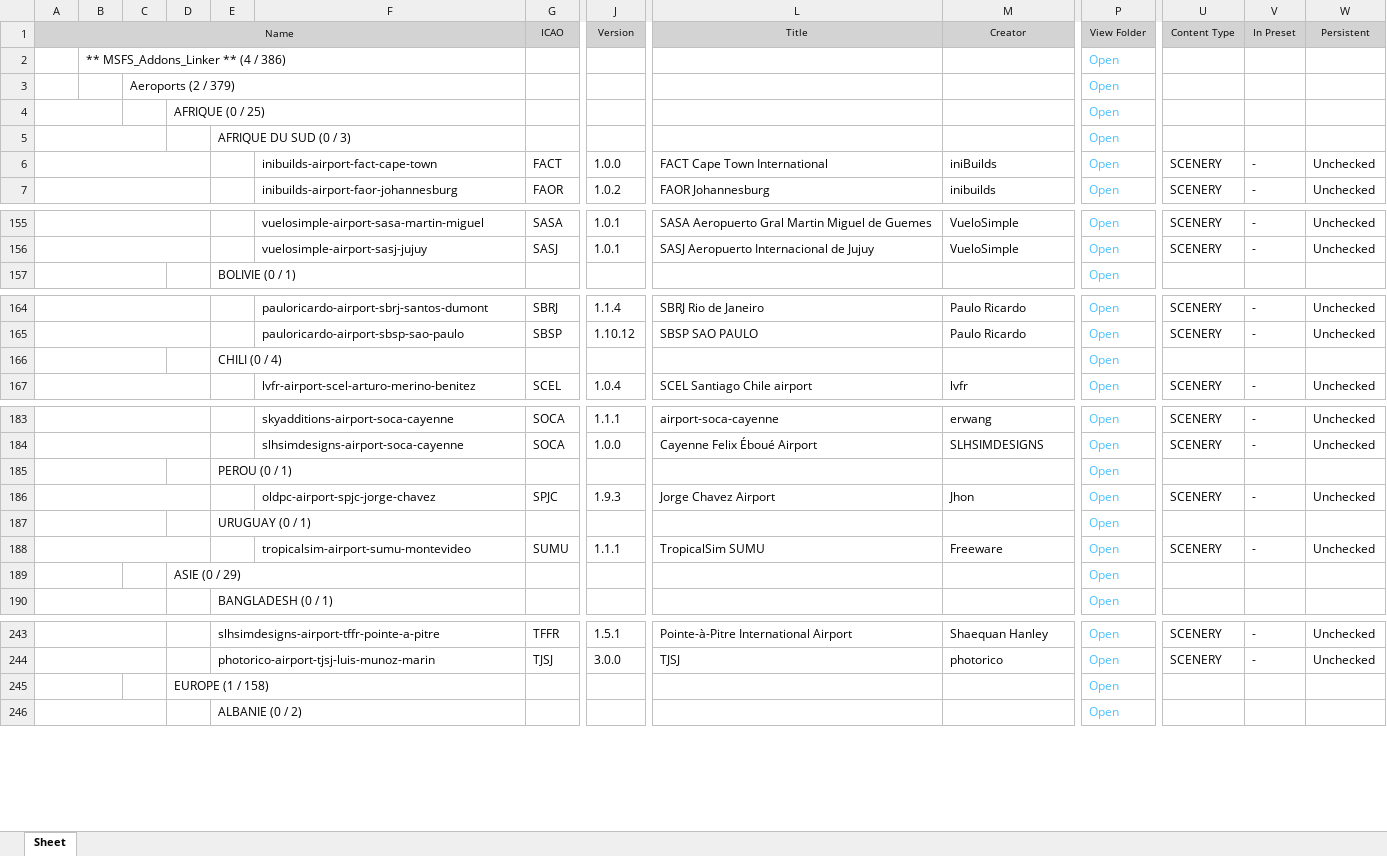
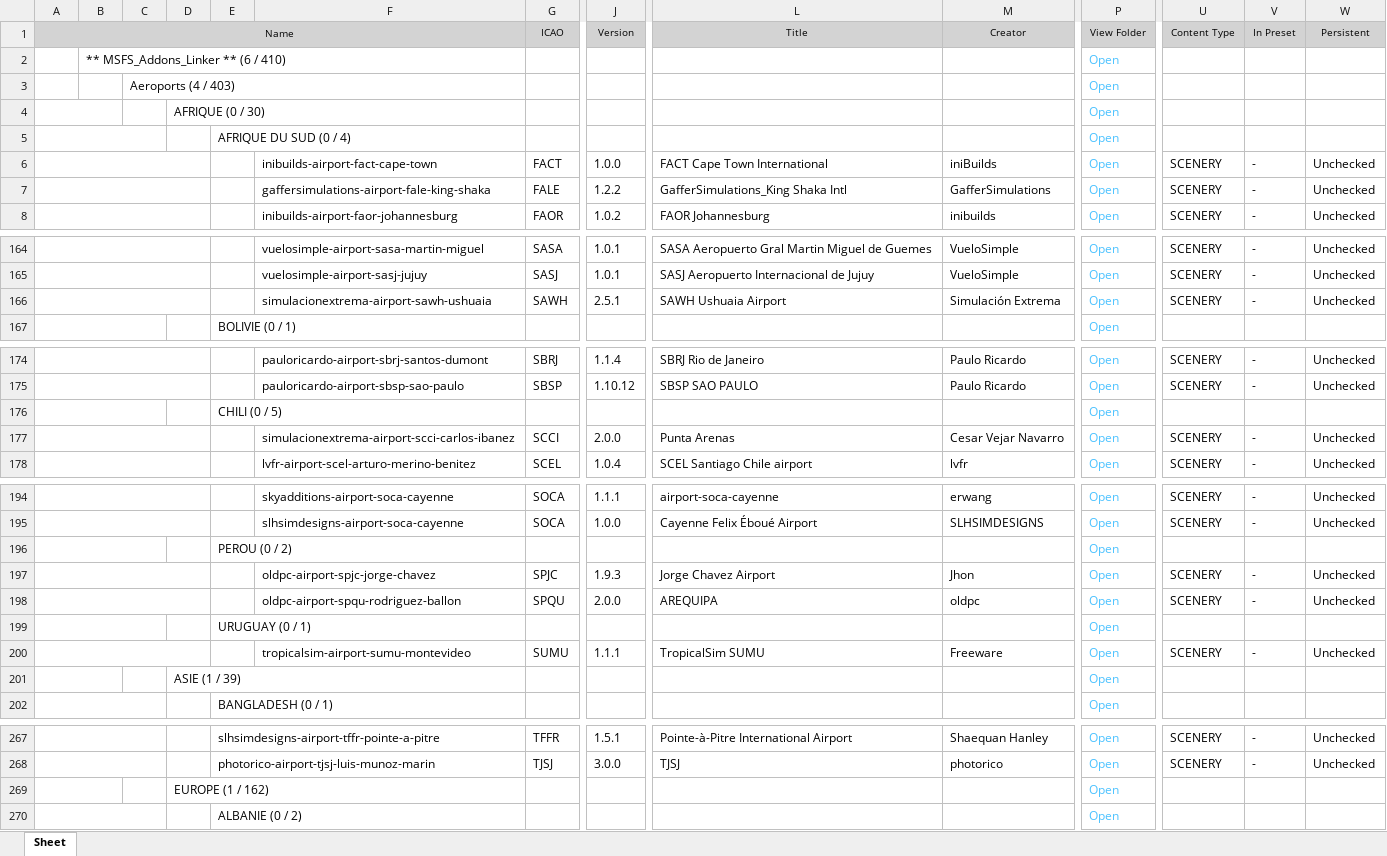
Before and after one commit to Matthisfr/journal-msfs, an Excel workbook: data/airports/Export APT 4.xlsx, sheet Sheet, drawn as a sheet; only a part is shown, gaps mark what is left out; values as stored, in another font and other column widths than the file's, no borders; charts and pictures not drawn; addresses are those after the commit; rows hold the shown columns only; the diff covers the shown part only; the diff names each change by its address in the sheet, - before the commit and + after, or states it on an @@ line.

```diff
--- a/data/airports/Export APT 4.xlsx (sheet Sheet)
+++ b/data/airports/Export APT 4.xlsx (sheet Sheet)
-B2: ** MSFS_Addons_Linker ** (4 / 386)
+B2: ** MSFS_Addons_Linker ** (6 / 410)
-C3: Aeroports (2 / 379)
+C3: Aeroports (4 / 403)
-D4: AFRIQUE (0 / 25)
+D4: AFRIQUE (0 / 30)
-E5: AFRIQUE DU SUD (0 / 3)
+E5: AFRIQUE DU SUD (0 / 4)
+row 7:  |  |  |  |  | gaffersimulations-airport-fale-king-shaka | FALE | 1.2.2 | GafferSimulations_King Shaka Intl | GafferSimulations | Open | SCENERY | - | Unchecked
+row 166:  |  |  |  |  | simulacionextrema-airport-sawh-ushuaia | SAWH | 2.5.1 | SAWH Ushuaia Airport | Simulación Extrema | Open | SCENERY | - | Unchecked
-E176: CHILI (0 / 4)
+E176: CHILI (0 / 5)
+row 177:  |  |  |  |  | simulacionextrema-airport-scci-carlos-ibanez | SCCI | 2.0.0 | Punta Arenas | Cesar Vejar Navarro | Open | SCENERY | - | Unchecked
-E196: PEROU (0 / 1)
+E196: PEROU (0 / 2)
+row 198:  |  |  |  |  | oldpc-airport-spqu-rodriguez-ballon | SPQU | 2.0.0 | AREQUIPA | oldpc | Open | SCENERY | - | Unchecked
-D201: ASIE (0 / 29)
+D201: ASIE (1 / 39)
-D269: EUROPE (1 / 158)
+D269: EUROPE (1 / 162)
```
Also changed, not shown: 28 added rows and 15 edited cells elsewhere in this sheet, charts or pictures.
